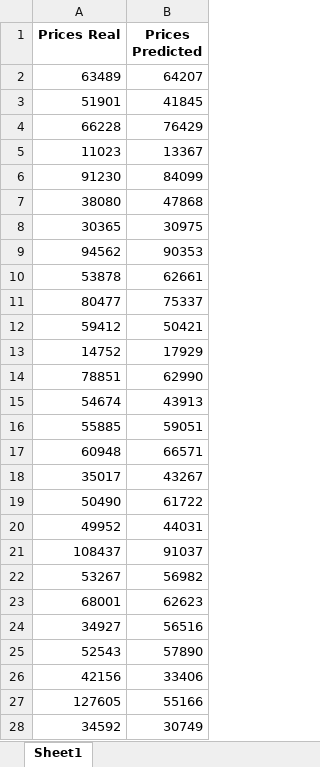
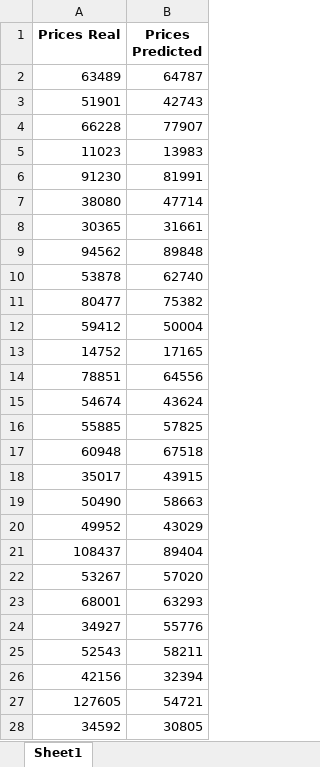
Before and after one commit to asolovey83/DataScienceProjects, an Excel workbook: KupiPai/prices_comp_v3_available.xlsx, sheet Sheet1, drawn as a sheet; only a part is shown; values as stored, in another font and other column widths than the file's, no borders; the diff covers the shown part only; the diff names each change by its address in the sheet, - before the commit and + after, or states it on an @@ line.

```diff
--- a/KupiPai/prices_comp_v3_available.xlsx (sheet Sheet1)
+++ b/KupiPai/prices_comp_v3_available.xlsx (sheet Sheet1)
-B2 (Prices Predicted): 64207
+B2 (Prices Predicted): 64787
-B3 (Prices Predicted): 41845
+B3 (Prices Predicted): 42743
-B4 (Prices Predicted): 76429
+B4 (Prices Predicted): 77907
-B5 (Prices Predicted): 13367
+B5 (Prices Predicted): 13983
-B6 (Prices Predicted): 84099
+B6 (Prices Predicted): 81991
-B7 (Prices Predicted): 47868
+B7 (Prices Predicted): 47714
-B8 (Prices Predicted): 30975
+B8 (Prices Predicted): 31661
-B9 (Prices Predicted): 90353
+B9 (Prices Predicted): 89848
-B10 (Prices Predicted): 62661
+B10 (Prices Predicted): 62740
-B11 (Prices Predicted): 75337
+B11 (Prices Predicted): 75382
-B12 (Prices Predicted): 50421
+B12 (Prices Predicted): 50004
-B13 (Prices Predicted): 17929
+B13 (Prices Predicted): 17165
-B14 (Prices Predicted): 62990
+B14 (Prices Predicted): 64556
-B15 (Prices Predicted): 43913
+B15 (Prices Predicted): 43624
-B16 (Prices Predicted): 59051
+B16 (Prices Predicted): 57825
-B17 (Prices Predicted): 66571
+B17 (Prices Predicted): 67518
-B18 (Prices Predicted): 43267
+B18 (Prices Predicted): 43915
-B19 (Prices Predicted): 61722
+B19 (Prices Predicted): 58663
-B20 (Prices Predicted): 44031
+B20 (Prices Predicted): 43029
-B21 (Prices Predicted): 91037
+B21 (Prices Predicted): 89404
-B22 (Prices Predicted): 56982
+B22 (Prices Predicted): 57020
-B23 (Prices Predicted): 62623
+B23 (Prices Predicted): 63293
-B24 (Prices Predicted): 56516
+B24 (Prices Predicted): 55776
-B25 (Prices Predicted): 57890
+B25 (Prices Predicted): 58211
-B26 (Prices Predicted): 33406
+B26 (Prices Predicted): 32394
-B27 (Prices Predicted): 55166
+B27 (Prices Predicted): 54721
-B28 (Prices Predicted): 30749
+B28 (Prices Predicted): 30805
```
Also changed, not shown: 27 edited cells elsewhere in this sheet, KupiPai/KupiPai_log.xlsx, 9 other files.
